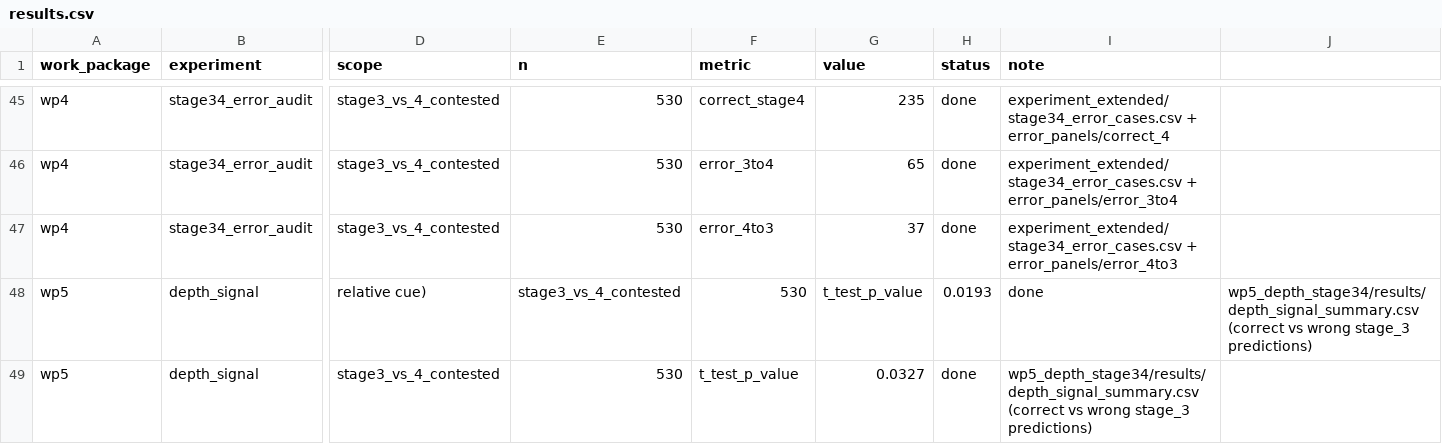
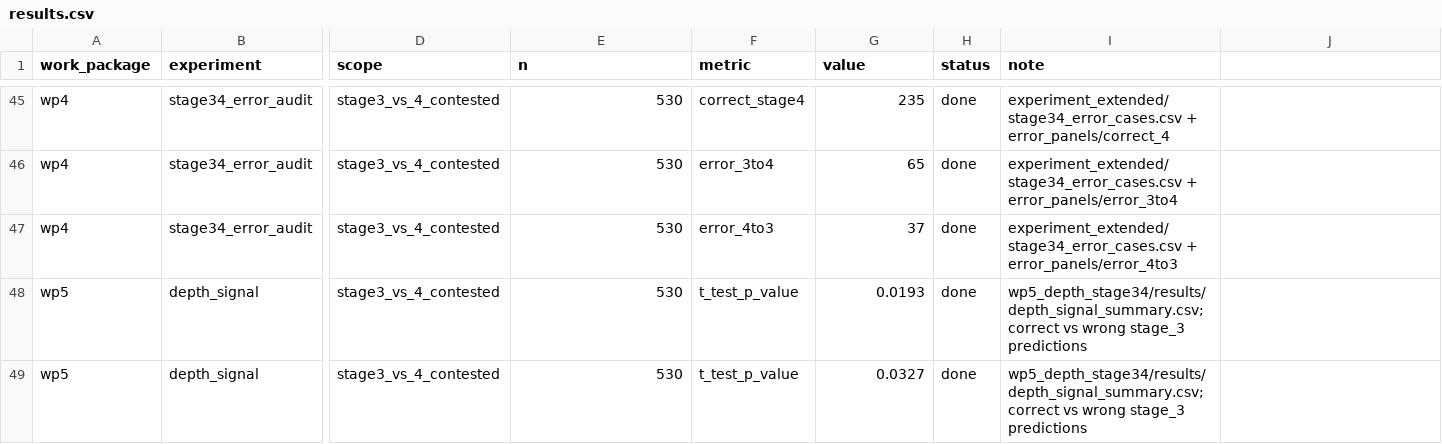
Before and after one commit to canrollas/CanRollasThesisProject, a CSV file: more_experiments/experiment_extended/results.csv, drawn as a sheet; only a part is shown, gaps mark what is left out; removed rows and columns are numbered as before the commit, all else as after; rows hold the shown columns only; the diff covers the shown part only; the diff names each change by its address in the sheet, - before the commit and + after, or states it on an @@ line.

```diff
--- a/more_experiments/experiment_extended/results.csv
+++ b/more_experiments/experiment_extended/results.csv
-row 48: wp5 | depth_signal | relative cue) | stage3_vs_4_contested | 530 | t_test_p_value | 0.0193 | done | wp5_depth_stage34/results/depth_signal_summary.csv (correct vs wrong stage_3 predictions)
+row 48: wp5 | depth_signal | stage3_vs_4_contested | 530 | t_test_p_value | 0.0193 | done | wp5_depth_stage34/results/depth_signal_summary.csv; correct vs wrong stage_3 predictions
-I49 (note): wp5_depth_stage34/results/depth_signal_summary.csv (correct vs wrong stage_3 predictions)
+I49 (note): wp5_depth_stage34/results/depth_signal_summary.csv; correct vs wrong stage_3 predictions
```
Also changed, not shown: 19 edited cells elsewhere in this file, 10 other files.
